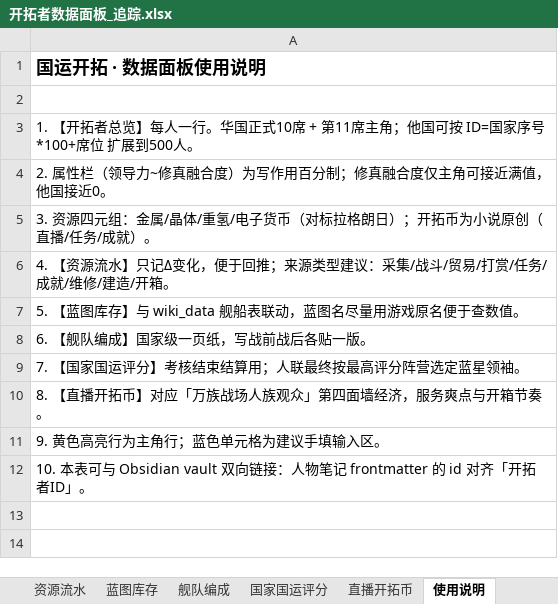
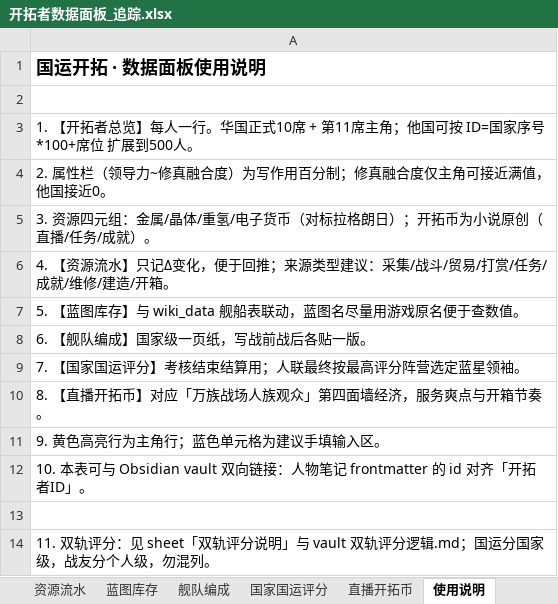
Before and after one commit to Arcandaily/guoyunkaituo, an Excel workbook: data/开拓者数据面板_追踪.xlsx, sheet 使用说明, drawn as a sheet; values as stored, in another font and other column widths than the file's, no borders; the diff names each change by its address in the sheet, - before the commit and + after, or states it on an @@ line.

Commit message:
docs(vault): R0-R2 dual-track scoring, templates, 10 galaxy stubs
- Add source rules, progress tracker, galaxy/profession templates
- Add dual-track scoring (national destiny vs comrade enlistment)
- Add volume weights, license tiers, Excel scoring sheet
- Add V01-V10 thin galaxy notes with protocol anchors

```diff
--- a/data/开拓者数据面板_追踪.xlsx (sheet 使用说明)
+++ b/data/开拓者数据面板_追踪.xlsx (sheet 使用说明)
+row 13: (empty)
+row 14: 11. 双轨评分：见 sheet「双轨评分说明」与 vault 双轨评分逻辑.md；国运分国家级，战友分个人级，勿混列。
```
Also changed, not shown: other sheet tabs, 32 other files.
